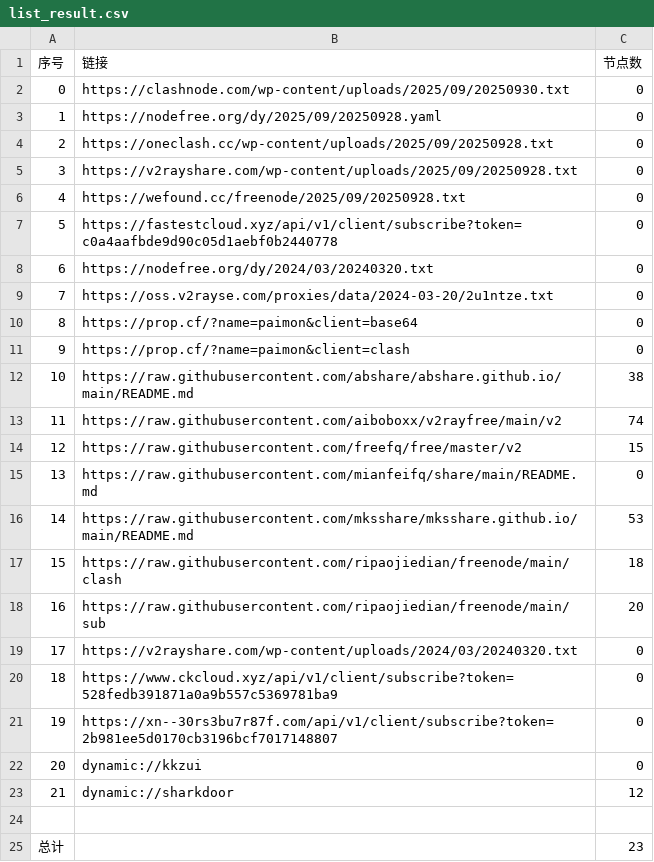
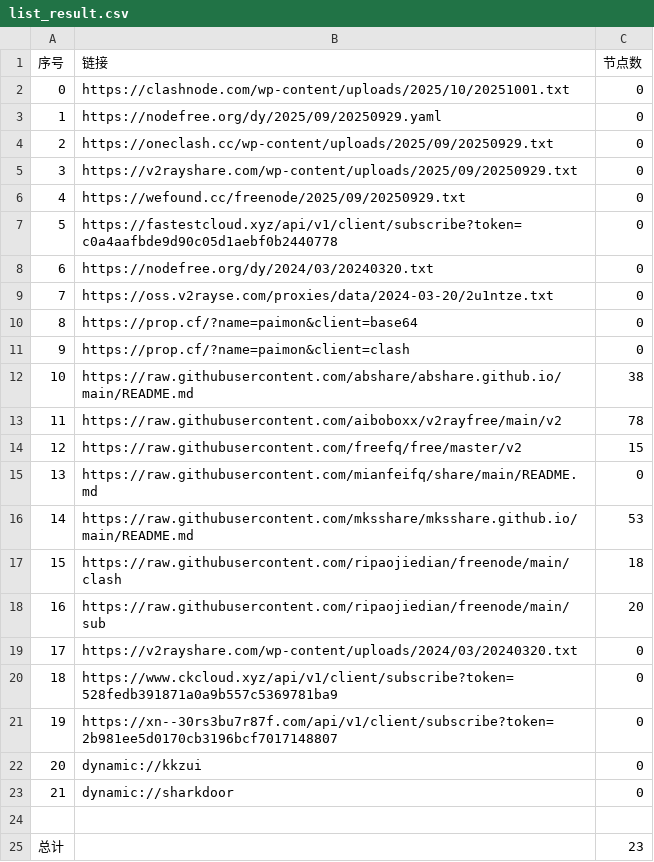
Before and after one commit to gbhga/AutoMergePublicNodes, a CSV file: list_result.csv, drawn as a sheet.

```diff
--- a/list_result.csv
+++ b/list_result.csv
@@ -1,7 +1,7 @@
 序号,链接,节点数
-0,https://clashnode.com/wp-content/uploads/2025/09/20250930.txt,0
-1,https://nodefree.org/dy/2025/09/20250928.yaml,0
-2,https://oneclash.cc/wp-content/uploads/2025/09/20250928.txt,0
-3,https://v2rayshare.com/wp-content/uploads/2025/09/20250928.txt,0
-4,https://wefound.cc/freenode/2025/09/20250928.txt,0
+0,https://clashnode.com/wp-content/uploads/2025/10/20251001.txt,0
+1,https://nodefree.org/dy/2025/09/20250929.yaml,0
+2,https://oneclash.cc/wp-content/uploads/2025/09/20250929.txt,0
+3,https://v2rayshare.com/wp-content/uploads/2025/09/20250929.txt,0
+4,https://wefound.cc/freenode/2025/09/20250929.txt,0
 5,https://fastestcloud.xyz/api/v1/client/subscribe?token=c0a4aafbde9d90c05d1aebf0b2440778,0
@@ -12,3 +12,3 @@
 10,https://raw.githubusercontent.com/abshare/abshare.github.io/main/README.md,38
-11,https://raw.githubusercontent.com/aiboboxx/v2rayfree/main/v2,74
+11,https://raw.githubusercontent.com/aiboboxx/v2rayfree/main/v2,78
 12,https://raw.githubusercontent.com/freefq/free/master/v2,15
@@ -22,3 +22,3 @@
 20,dynamic://kkzui,0
-21,dynamic://sharkdoor,12
+21,dynamic://sharkdoor,0
 
```
Also changed, not shown: 4 other files.
